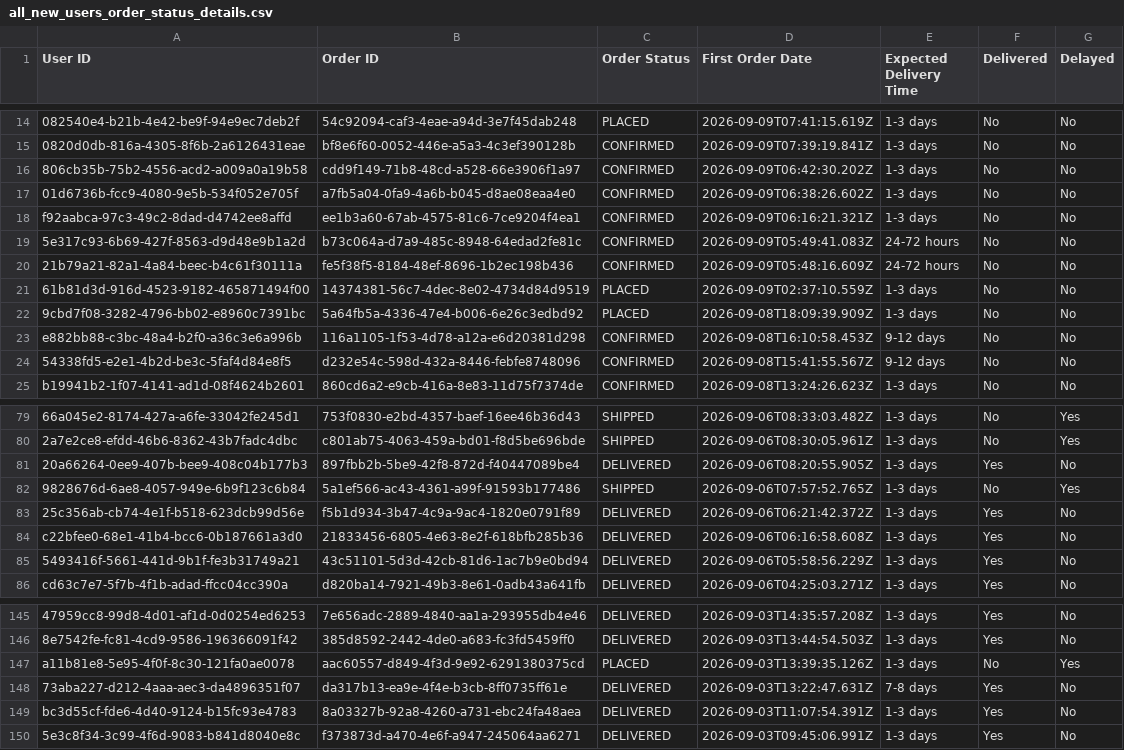
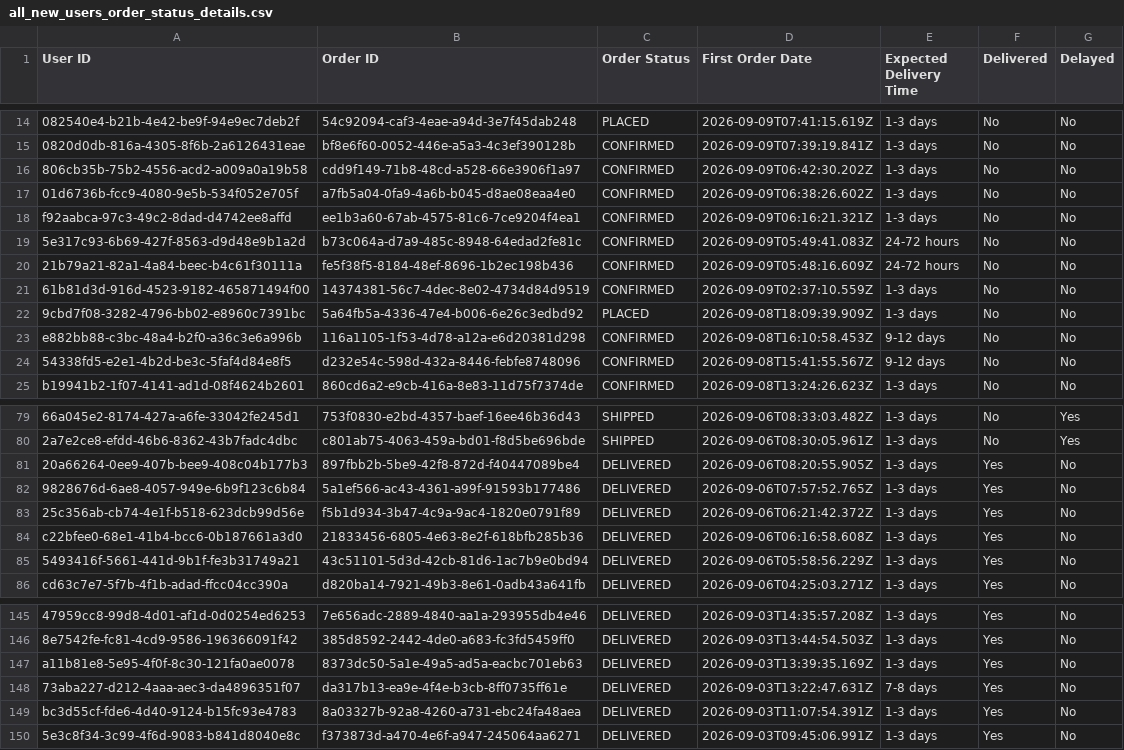
Before and after one commit to Amankr0402/Daily-Sales-Revenue-Report, a CSV file: data/all_new_users_order_status_details.csv, drawn as a sheet; only a part is shown, gaps mark what is left out; the diff names each change by its address in the sheet, - before the commit and + after, or states it on an @@ line.

```diff
--- a/data/all_new_users_order_status_details.csv
+++ b/data/all_new_users_order_status_details.csv
-C21 (Order Status): PLACED
+C21 (Order Status): CONFIRMED
-C82 (Order Status): SHIPPED
+C82 (Order Status): DELIVERED
-F82 (Delivered): No
+F82 (Delivered): Yes
-G82 (Delayed): Yes
+G82 (Delayed): No
-B147 (Order ID): aac60557-d849-4f3d-9e92-6291380375cd
+B147 (Order ID): 8373dc50-5a1e-49a5-ad5a-eacbc701eb63
-C147 (Order Status): PLACED
+C147 (Order Status): DELIVERED
-D147 (First Order Date): 2026-09-03T13:39:35.126Z
+D147 (First Order Date): 2026-09-03T13:39:35.169Z
-F147 (Delivered): No
+F147 (Delivered): Yes
-G147 (Delayed): Yes
+G147 (Delayed): No
```
Also changed, not shown: data/new_users_delivery_status_details.csv, data/secondary_sales_sheet.csv, 3 other files.
